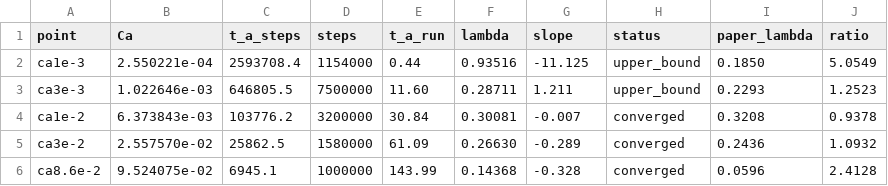
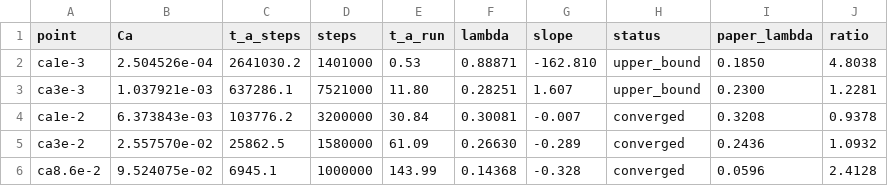
Before and after one commit to matNBI/felbm_gpu, a CSV file: data/lambda_2d.csv, drawn as a sheet.

```diff
--- a/data/lambda_2d.csv
+++ b/data/lambda_2d.csv
@@ -1,4 +1,4 @@
 point,Ca,t_a_steps,steps,t_a_run,lambda,slope,status,paper_lambda,ratio
-ca1e-3,2.550221e-04,2593708.4,1154000,0.44,0.93516,-11.125,upper_bound,0.1850,5.0549
-ca3e-3,1.022646e-03,646805.5,7500000,11.60,0.28711,1.211,upper_bound,0.2293,1.2523
+ca1e-3,2.504526e-04,2641030.2,1401000,0.53,0.88871,-162.810,upper_bound,0.1850,4.8038
+ca3e-3,1.037921e-03,637286.1,7521000,11.80,0.28251,1.607,upper_bound,0.2300,1.2281
 ca1e-2,6.373843e-03,103776.2,3200000,30.84,0.30081,-0.007,converged,0.3208,0.9378
```
Also changed, not shown: data/lambda_3d.csv, 2 other files.
